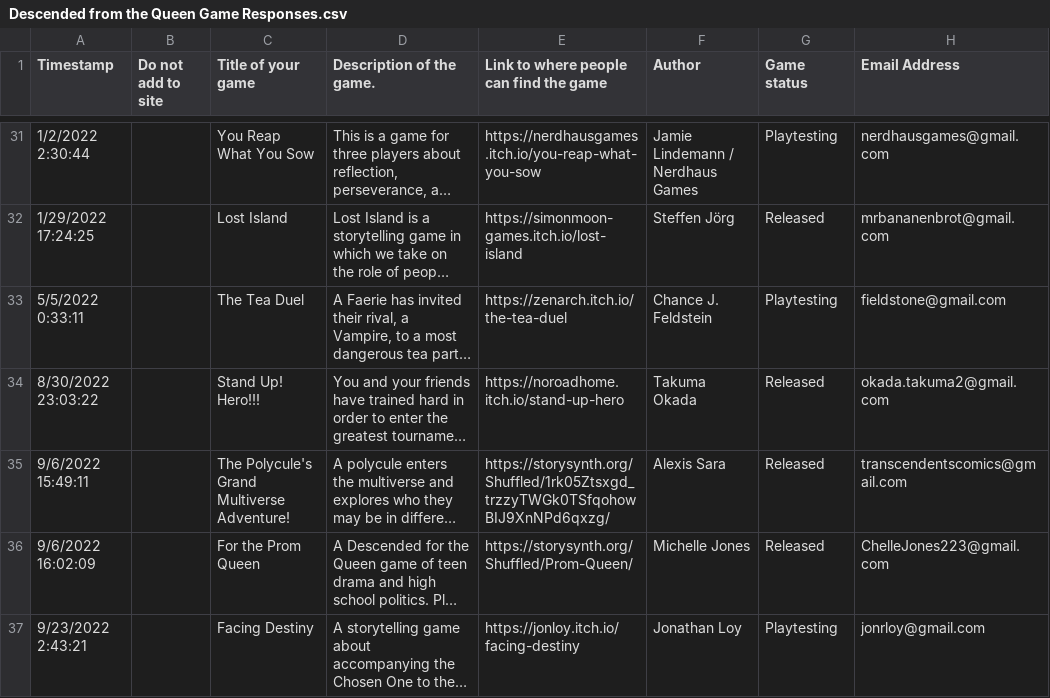
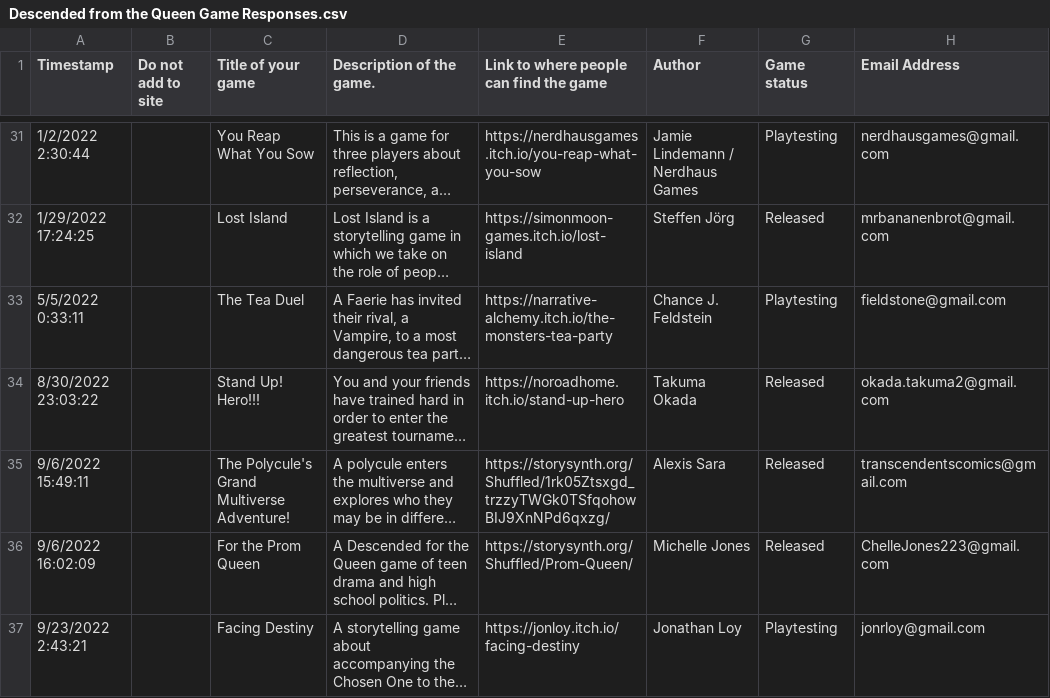
Before and after one commit to amazingrando/forthequeen, a CSV file: src/data/Descended from the Queen Game Responses.csv, drawn as a sheet; only a part is shown, gaps mark what is left out; long unchanged cells end in …; the diff covers the shown part only; the diff names each change by its address in the sheet, - before the commit and + after, or states it on an @@ line.

Commit message:
Fix links

```diff
--- a/src/data/Descended from the Queen Game Responses.csv
+++ b/src/data/Descended from the Queen Game Responses.csv
-E33: https://zenarch.itch.io/the-tea-duel
+E33: https://narrative-alchemy.itch.io/the-monsters-tea-party
```
Also changed, not shown: 10 edited cells elsewhere in this file, 1 other file.
